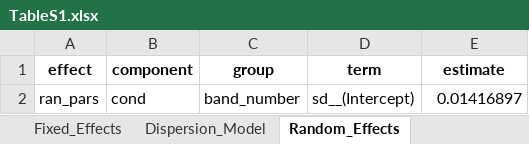
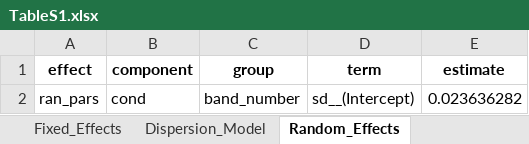
Before and after one commit to jessegl97/EEID_1A_Mechanistic_Link, an Excel workbook: Reinfection_Augments_Heterogeneity/Public/Results/Supplementary/TableS1.xlsx, sheet Random_Effects, drawn as a sheet; values as stored, in another font and other column widths than the file's, no borders; the diff names each change by its address in the sheet, - before the commit and + after, or states it on an @@ line.

```diff
--- a/Reinfection_Augments_Heterogeneity/Public/Results/Supplementary/TableS1.xlsx (sheet Random_Effects)
+++ b/Reinfection_Augments_Heterogeneity/Public/Results/Supplementary/TableS1.xlsx (sheet Random_Effects)
-E2 (estimate): 0.01416897
+E2 (estimate): 0.023636282
```
Also changed, not shown: sheet Pairwise_Comparisons, sheet Dispersion_Model, sheet Fixed_Effects, Reinfection_Augments_Heterogeneity/Public/Results/Mean Pathogen Load and Pathology/combined_tes_lquant_sec_kruskal_dunn.xlsx, 26 other files.
